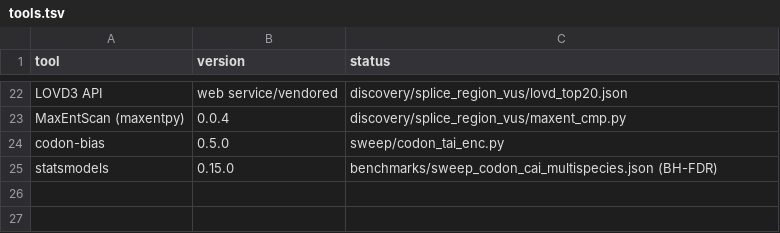
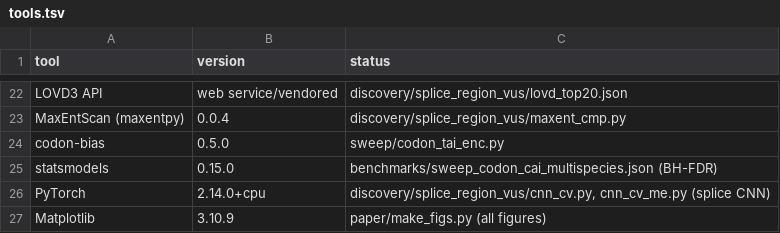
Before and after one commit to uditakankananonononono/mega27-01-sugarcode-realdata-validation, a TSV file: manifests/tools.tsv, drawn as a sheet; only a part is shown, gaps mark what is left out; the diff names each change by its address in the sheet, - before the commit and + after, or states it on an @@ line.

Commit message:
splice: logit+MaxEnt deployed model + calibration; tools 26 (PyTorch, Matplotlib were used but uncounted)

```diff
--- a/manifests/tools.tsv
+++ b/manifests/tools.tsv
+row 26: PyTorch | 2.14.0+cpu | discovery/splice_region_vus/cnn_cv.py, cnn_cv_me.py (splice CNN)
+row 27: Matplotlib | 3.10.9 | paper/make_figs.py (all figures)
```
Also changed, not shown: 3 other files.
